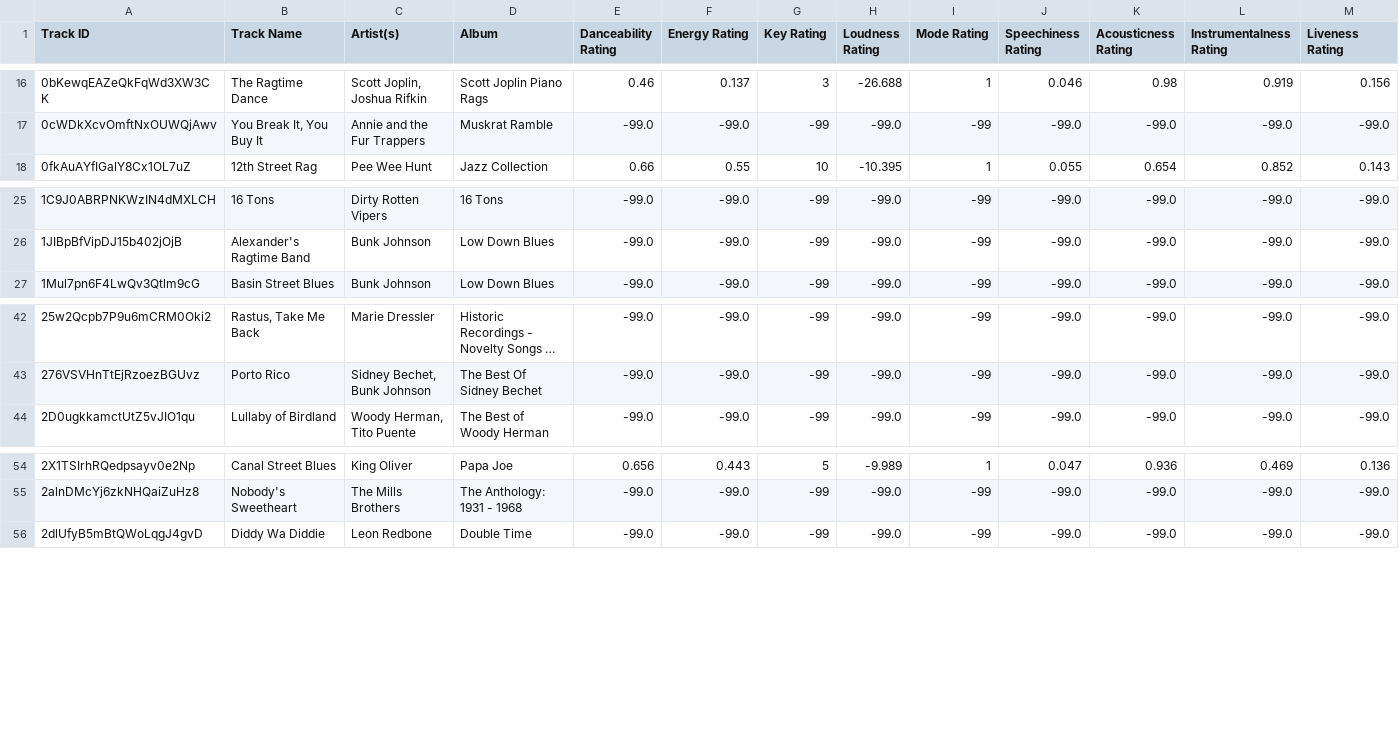
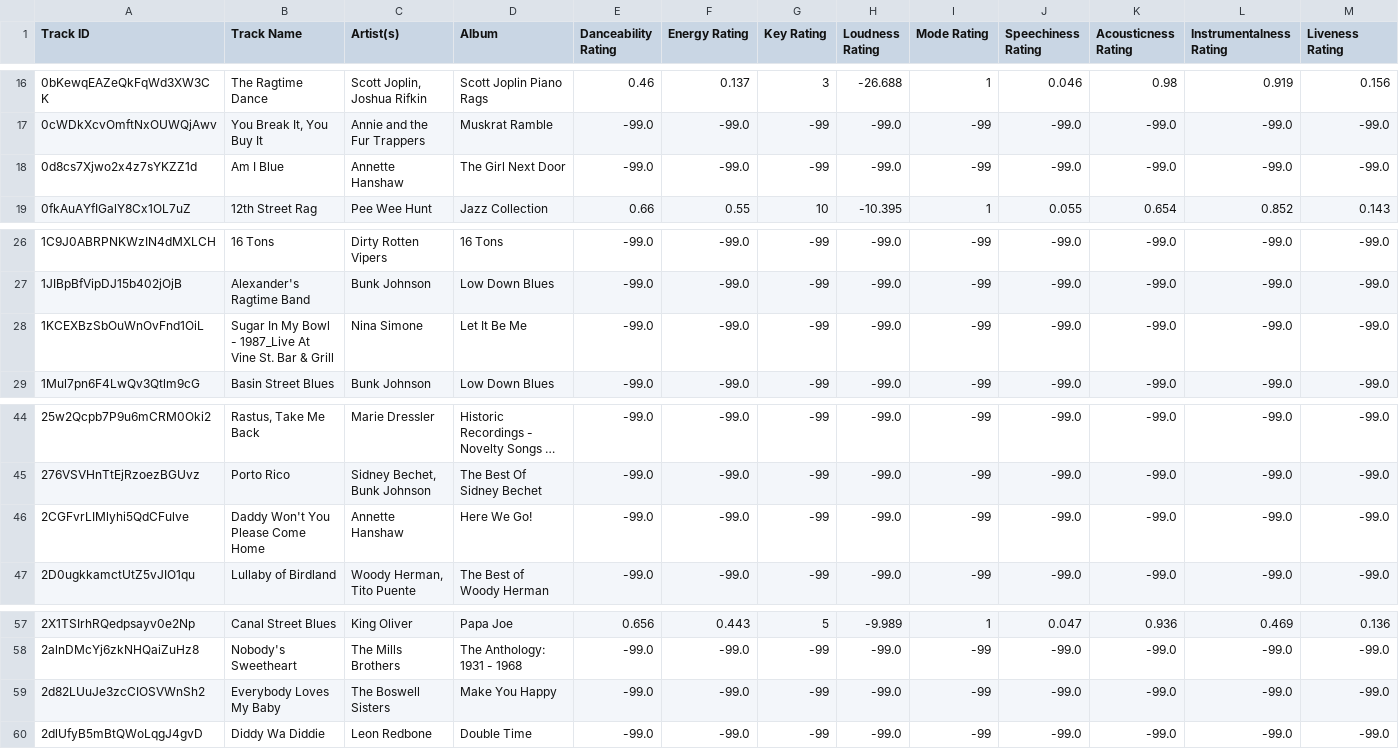
Before and after one commit to seamusmcn/seamusmcn.github.io, a CSV file: S_playlists/Polly wolly doodle fucker .csv, drawn as a sheet; only a part is shown, gaps mark what is left out; long unchanged cells end in …; rows hold the shown columns only; the diff names each change by its address in the sheet, - before the commit and + after, or states it on an @@ line.

```diff
--- a/S_playlists/Polly wolly doodle fucker .csv
+++ b/S_playlists/Polly wolly doodle fucker .csv
+row 18: 0d8cs7Xjwo2x4z7sYKZZ1d | Am I Blue | Annette Hanshaw | The Girl Next Door | -99.0 | -99.0 | -99 | -99.0 | -99 | -99.0 | -99.0 | -99.0 | -99.0
+row 28: 1KCEXBzSbOuWnOvFnd1OiL | Sugar In My Bowl - 1987_Live At Vine St. Bar & Grill | Nina Simone | Let It Be Me | -99.0 | -99.0 | -99 | -99.0 | -99 | -99.0 | -99.0 | -99.0 | -99.0
+row 46: 2CGFvrLIMlyhi5QdCFulve | Daddy Won't You Please Come Home | Annette Hanshaw | Here We Go! | -99.0 | -99.0 | -99 | -99.0 | -99 | -99.0 | -99.0 | -99.0 | -99.0
+row 59: 2d82LUuJe3zcCIOSVWnSh2 | Everybody Loves My Baby | The Boswell Sisters | Make You Happy | -99.0 | -99.0 | -99 | -99.0 | -99 | -99.0 | -99.0 | -99.0 | -99.0
```
Also changed, not shown: S_playlists/Blue wop .csv, 3 other files.
